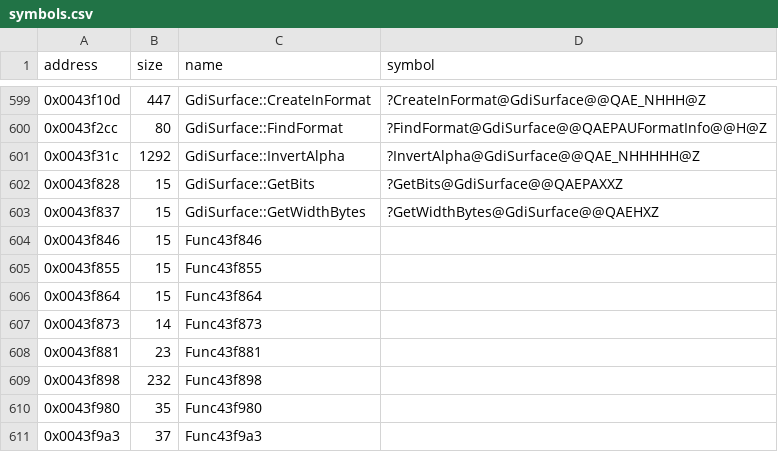
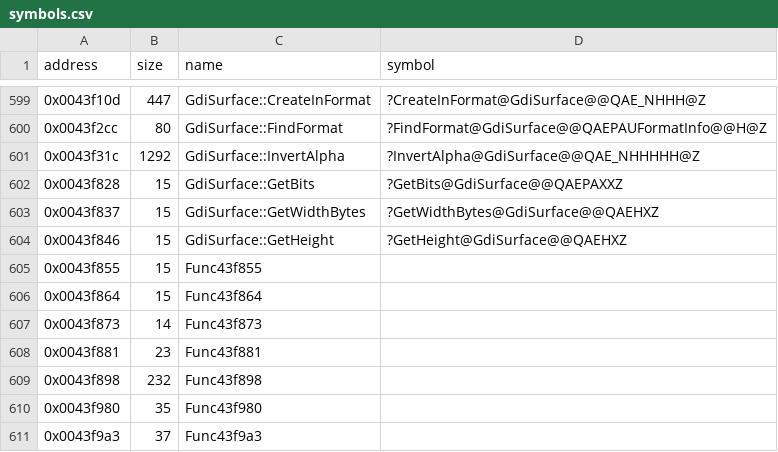
Before and after one commit to Cirno-Labs/th08, a CSV file: config/symbols.csv, drawn as a sheet; only a part is shown, gaps mark what is left out.

Commit message:
Decompile GdiSurface::GetHeight (0x43f846)
th07's inline getter; th08 calls it.

```diff
--- a/config/symbols.csv
+++ b/config/symbols.csv
@@ -603,3 +603,3 @@ address,size,name,symbol
 0x0043f837,15,GdiSurface::GetWidthBytes,?GetWidthBytes@GdiSurface@@QAEHXZ
-0x0043f846,15,Func43f846,
+0x0043f846,15,GdiSurface::GetHeight,?GetHeight@GdiSurface@@QAEHXZ
 0x0043f855,15,Func43f855,
```
Also changed, not shown: 3 other files.
